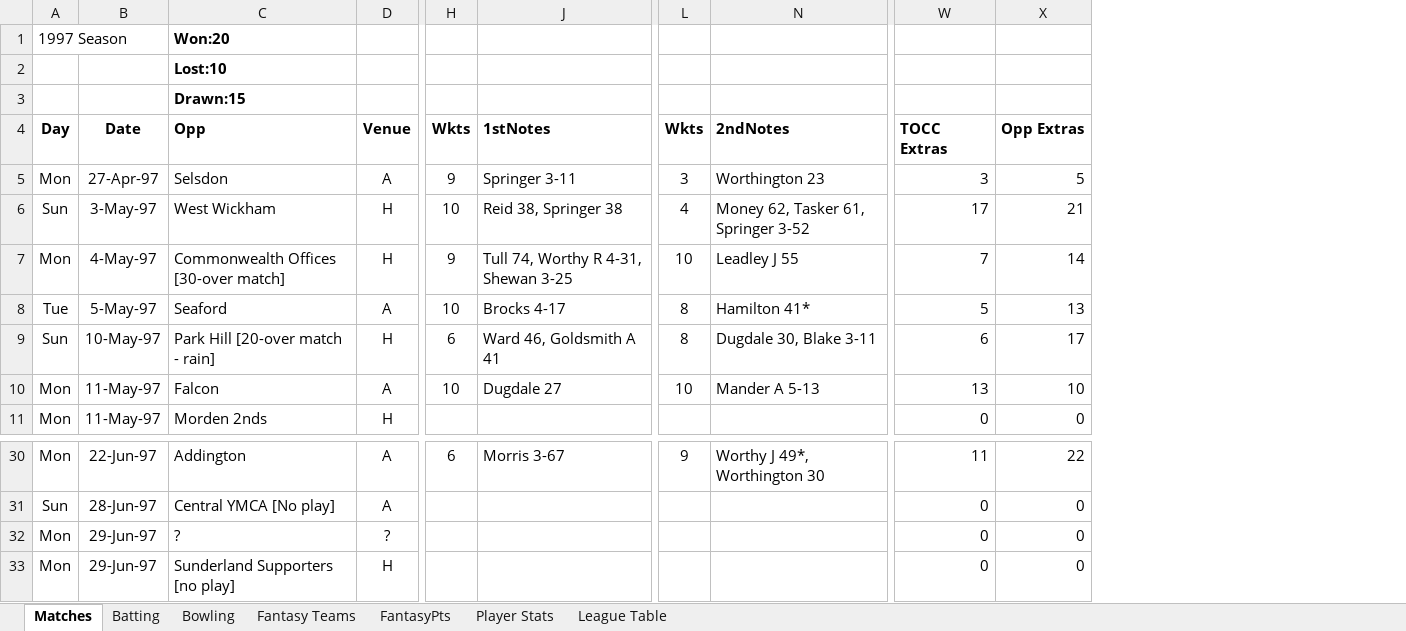
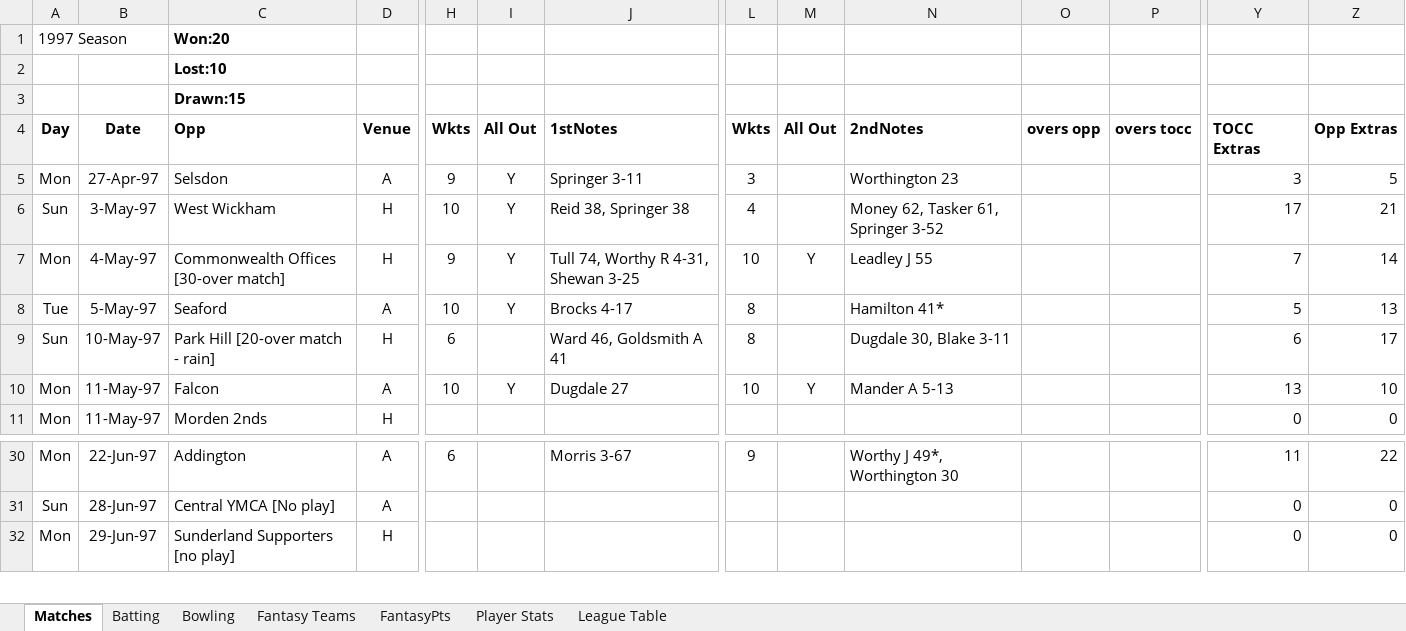
Before and after one commit to mikewoodhouse/stan, an Excel workbook: data/xldata/TOCC Averages 1997.xlsm, sheet Matches, drawn as a sheet; only a part is shown, gaps mark what is left out; values as stored, in another font and other column widths than the file's, no borders; removed rows and columns are numbered as before the commit, all else as after; rows hold the shown columns only; the diff names each change by its address in the sheet, - before the commit and + after, or states it on an @@ line.

```diff
--- a/data/xldata/TOCC Averages 1997.xlsm (sheet Matches)
+++ b/data/xldata/TOCC Averages 1997.xlsm (sheet Matches)
@@ column I (All Out) unhidden, rows 5-10: Y | Y | Y | Y |  | Y @@
@@ column M (All Out) unhidden, rows 7-10: Y |  |  | Y @@
+column O (overs opp), empty
+column P (overs tocc), empty
-row 32: Mon | 29-Jun-97 | ? | ? |  |  |  |  | 0 | 0
```
Also changed, not shown: sheet Bowling, sheet Batting, formulas that keep their value, data/xldata/TOCC Averages 2003.xlsm, data/xldata/TOCC Averages 2004.xlsm, 14 other files.
